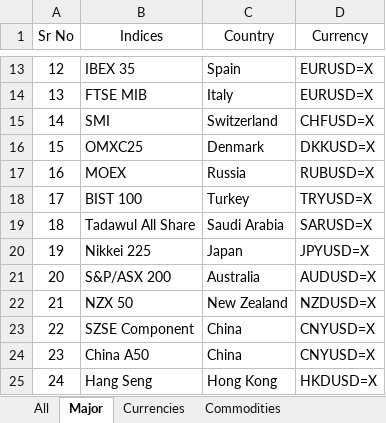
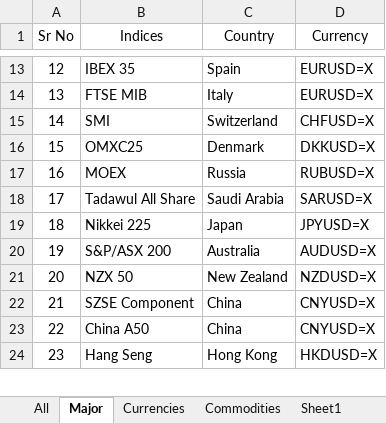
Before and after one commit to harshshivlani/Weekly_Report, an Excel workbook: World_Indices_List.xlsx, sheet Major, drawn as a sheet; only a part is shown, gaps mark what is left out; values as stored, in another font and other column widths than the file's, no borders; removed rows and columns are numbered as before the commit, all else as after; the diff names each change by its address in the sheet, - before the commit and + after, or states it on an @@ line.

```diff
--- a/World_Indices_List.xlsx (sheet Major)
+++ b/World_Indices_List.xlsx (sheet Major)
+sheet tab: Sheet1
-row 18: 17 | BIST 100 | Turkey | TRYUSD=X
@@ column A (Sr No) renumbered from row 18 down @@
```
Also changed, not shown: other sheet tabs, rawdata.xlsx, 1 other file.
